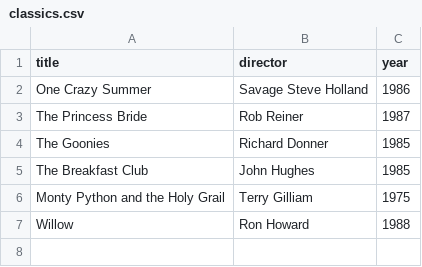
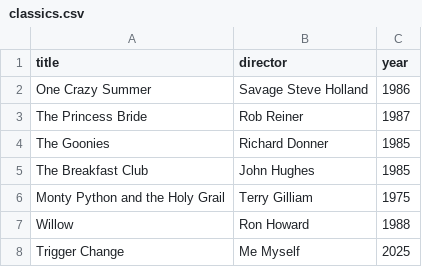
Before and after one commit to OurxD/webflyx, a CSV file: classics.csv, drawn as a sheet; the diff names each change by its address in the sheet, - before the commit and + after, or states it on an @@ line.

Commit message:
F: force update lost

```diff
--- a/classics.csv
+++ b/classics.csv
+row 8: Trigger Change | Me Myself | 2025
```
